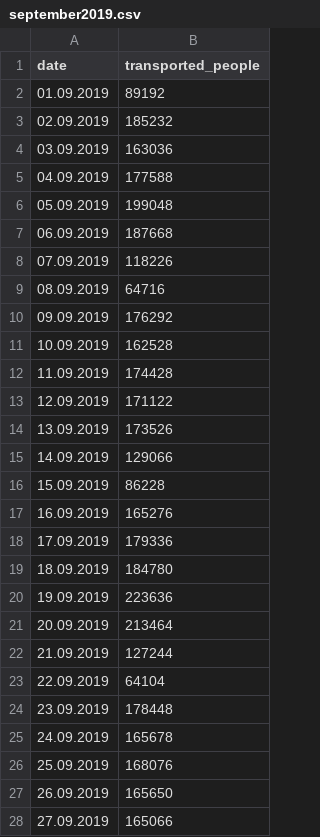
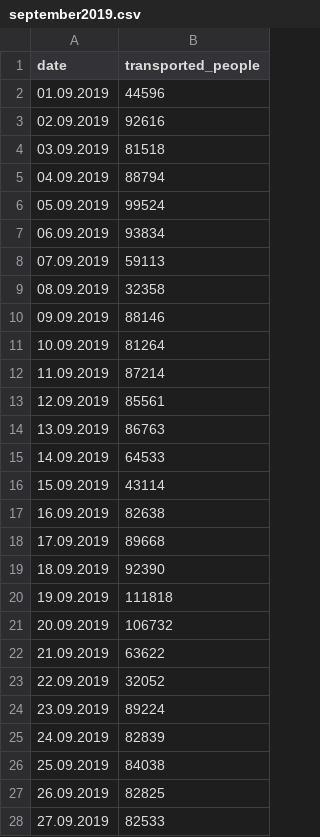
Before and after one commit to michael-duer/open-data-project, a CSV file: data/monthly-data/september2019.csv, drawn as a sheet; only a part is shown; the diff covers the shown part only.

```diff
--- a/data/monthly-data/september2019.csv
+++ b/data/monthly-data/september2019.csv
@@ -1,28 +1,28 @@
 date,transported_people
-01.09.2019,89192
-02.09.2019,185232
-03.09.2019,163036
-04.09.2019,177588
-05.09.2019,199048
-06.09.2019,187668
-07.09.2019,118226
-08.09.2019,64716
-09.09.2019,176292
-10.09.2019,162528
-11.09.2019,174428
-12.09.2019,171122
-13.09.2019,173526
-14.09.2019,129066
-15.09.2019,86228
-16.09.2019,165276
-17.09.2019,179336
-18.09.2019,184780
-19.09.2019,223636
-20.09.2019,213464
-21.09.2019,127244
-22.09.2019,64104
-23.09.2019,178448
-24.09.2019,165678
-25.09.2019,168076
-26.09.2019,165650
-27.09.2019,165066
+01.09.2019,44596
+02.09.2019,92616
+03.09.2019,81518
+04.09.2019,88794
+05.09.2019,99524
+06.09.2019,93834
+07.09.2019,59113
+08.09.2019,32358
+09.09.2019,88146
+10.09.2019,81264
+11.09.2019,87214
+12.09.2019,85561
+13.09.2019,86763
+14.09.2019,64533
+15.09.2019,43114
+16.09.2019,82638
+17.09.2019,89668
+18.09.2019,92390
+19.09.2019,111818
+20.09.2019,106732
+21.09.2019,63622
+22.09.2019,32052
+23.09.2019,89224
+24.09.2019,82839
+25.09.2019,84038
+26.09.2019,82825
+27.09.2019,82533
```
Also changed, not shown: 3 edited cells elsewhere in this file, data/biweekly2019-2.csv, data/heatmap2019.csv, 4 other files.
